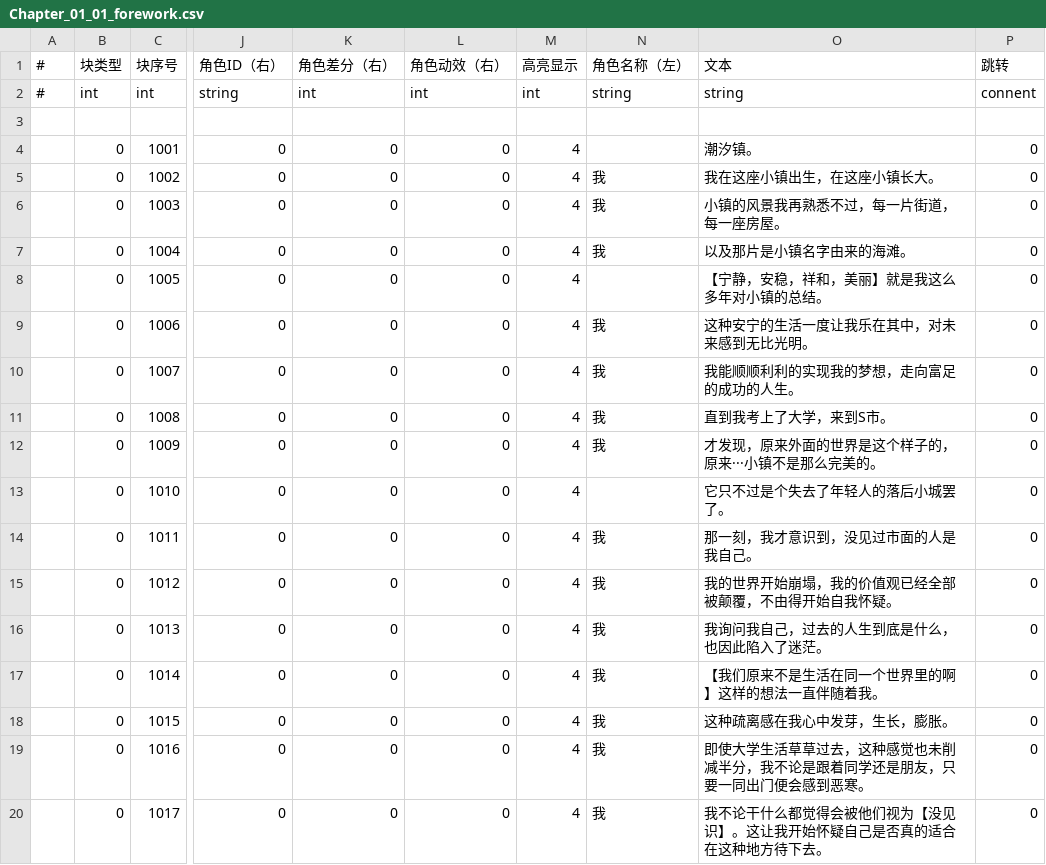
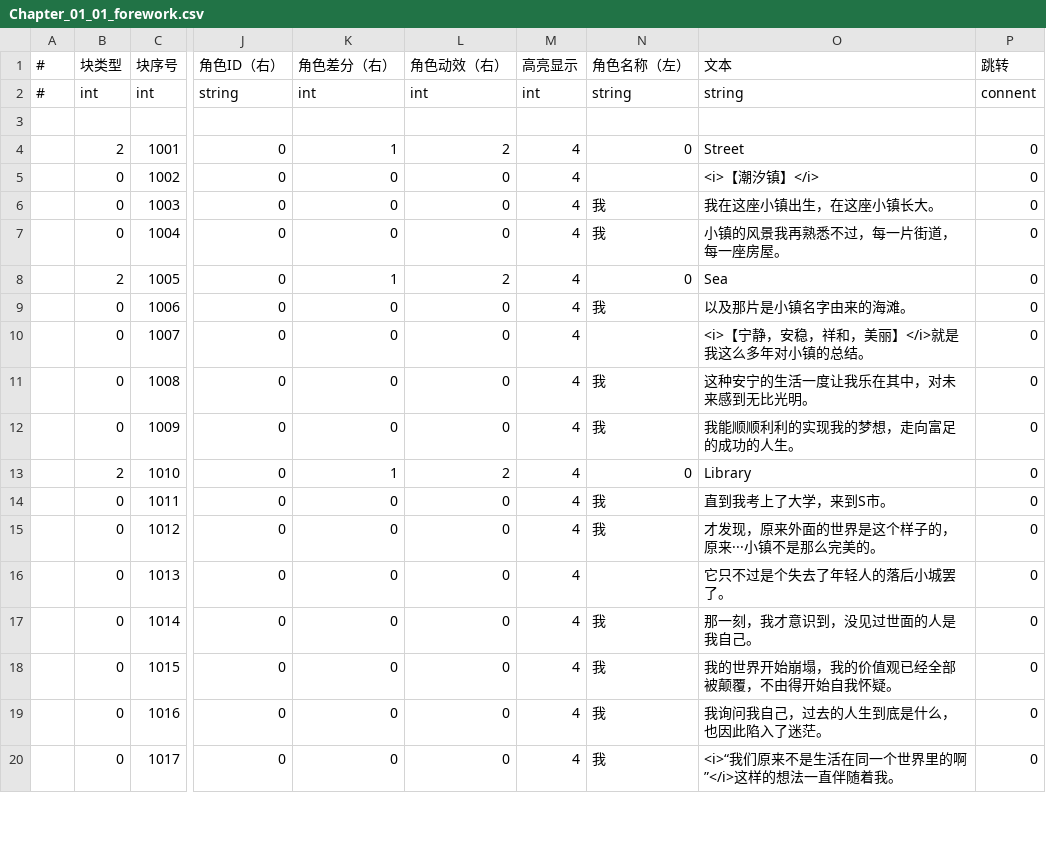
Before and after one commit to MoZeQing/New2023CGJ, a CSV file: Assets/GameMain/Resources/Dialog/CSV/Chapter_01_01_forework.csv, drawn as a sheet; only a part is shown, gaps mark what is left out; the diff covers the shown part only; the diff names each change by its address in the sheet, - before the commit and + after, or states it on an @@ line.

```diff
--- a/Assets/GameMain/Resources/Dialog/CSV/Chapter_01_01_forework.csv
+++ b/Assets/GameMain/Resources/Dialog/CSV/Chapter_01_01_forework.csv
-B4 (块类型): 0
+B4 (块类型): 2
-K4 (角色差分（右）): 0
+K4 (角色差分（右）): 1
-L4 (角色动效（右）): 0
+L4 (角色动效（右）): 2
-N4 (角色名称（左）): (empty)
+N4 (角色名称（左）): 0
-O4 (文本): 潮汐镇。
+O4 (文本): Street
-N5 (角色名称（左）): 我
+N5 (角色名称（左）): (empty)
-O5 (文本): 我在这座小镇出生，在这座小镇长大。
+O5 (文本): <i>【潮汐镇】</i>
-O6 (文本): 小镇的风景我再熟悉不过，每一片街道，每一座房屋。
+O6 (文本): 我在这座小镇出生，在这座小镇长大。
-O7 (文本): 以及那片是小镇名字由来的海滩。
+O7 (文本): 小镇的风景我再熟悉不过，每一片街道，每一座房屋。
-B8 (块类型): 0
+B8 (块类型): 2
-K8 (角色差分（右）): 0
+K8 (角色差分（右）): 1
-L8 (角色动效（右）): 0
+L8 (角色动效（右）): 2
-N8 (角色名称（左）): (empty)
+N8 (角色名称（左）): 0
-O8 (文本): 【宁静，安稳，祥和，美丽】就是我这么多年对小镇的总结。
+O8 (文本): Sea
-O9 (文本): 这种安宁的生活一度让我乐在其中，对未来感到无比光明。
+O9 (文本): 以及那片是小镇名字由来的海滩。
-N10 (角色名称（左）): 我
+N10 (角色名称（左）): (empty)
-O10 (文本): 我能顺顺利利的实现我的梦想，走向富足的成功的人生。
+O10 (文本): <i>【宁静，安稳，祥和，美丽】</i>就是我这么多年对小镇的总结。
-O11 (文本): 直到我考上了大学，来到S市。
+O11 (文本): 这种安宁的生活一度让我乐在其中，对未来感到无比光明。
-O12 (文本): 才发现，原来外面的世界是这个样子的，原来···小镇不是那么完美的。
+O12 (文本): 我能顺顺利利的实现我的梦想，走向富足的成功的人生。
-B13 (块类型): 0
+B13 (块类型): 2
-K13 (角色差分（右）): 0
+K13 (角色差分（右）): 1
-L13 (角色动效（右）): 0
+L13 (角色动效（右）): 2
-N13 (角色名称（左）): (empty)
+N13 (角色名称（左）): 0
-O13 (文本): 它只不过是个失去了年轻人的落后小城罢了。
+O13 (文本): Library
-O14 (文本): 那一刻，我才意识到，没见过市面的人是我自己。
+O14 (文本): 直到我考上了大学，来到S市。
-O15 (文本): 我的世界开始崩塌，我的价值观已经全部被颠覆，不由得开始自我怀疑。
+O15 (文本): 才发现，原来外面的世界是这个样子的，原来···小镇不是那么完美的。
-N16 (角色名称（左）): 我
+N16 (角色名称（左）): (empty)
-O16 (文本): 我询问我自己，过去的人生到底是什么，也因此陷入了迷茫。
+O16 (文本): 它只不过是个失去了年轻人的落后小城罢了。
-O17 (文本): 【我们原来不是生活在同一个世界里的啊】这样的想法一直伴随着我。
+O17 (文本): 那一刻，我才意识到，没见过世面的人是我自己。
-O18 (文本): 这种疏离感在我心中发芽，生长，膨胀。
+O18 (文本): 我的世界开始崩塌，我的价值观已经全部被颠覆，不由得开始自我怀疑。
-O19 (文本): 即使大学生活草草过去，这种感觉也未削减半分，我不论是跟着同学还是朋友，只要一同出门便会感到恶寒。
+O19 (文本): 我询问我自己，过去的人生到底是什么，也因此陷入了迷茫。
-O20 (文本): 我不论干什么都觉得会被他们视为【没见识】。这让我开始怀疑自己是否真的适合在这种地方待下去。
+O20 (文本): <i>“我们原来不是生活在同一个世界里的啊”</i>这样的想法一直伴随着我。
```
Also changed, not shown: 5 added rows and 25 edited cells elsewhere in this file, Assets/GameMain/Resources/Dialog/CSV/Chapter_01_01_afterwork.csv, Assets/GameMain/Resources/Dialog/CSV/Chapter_01_02_afterwork.csv, 33 other files.
